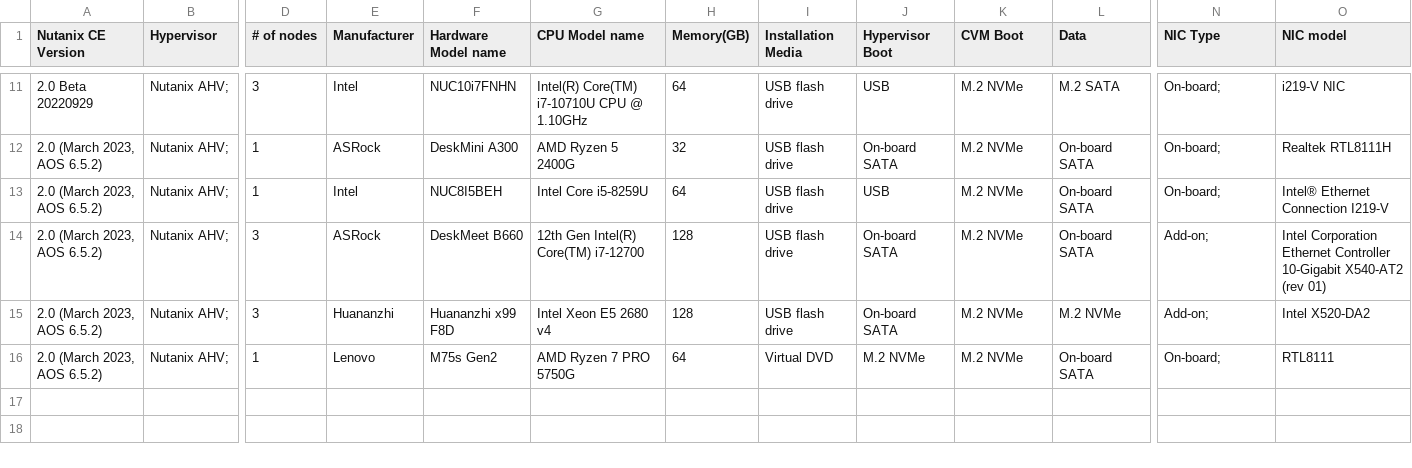
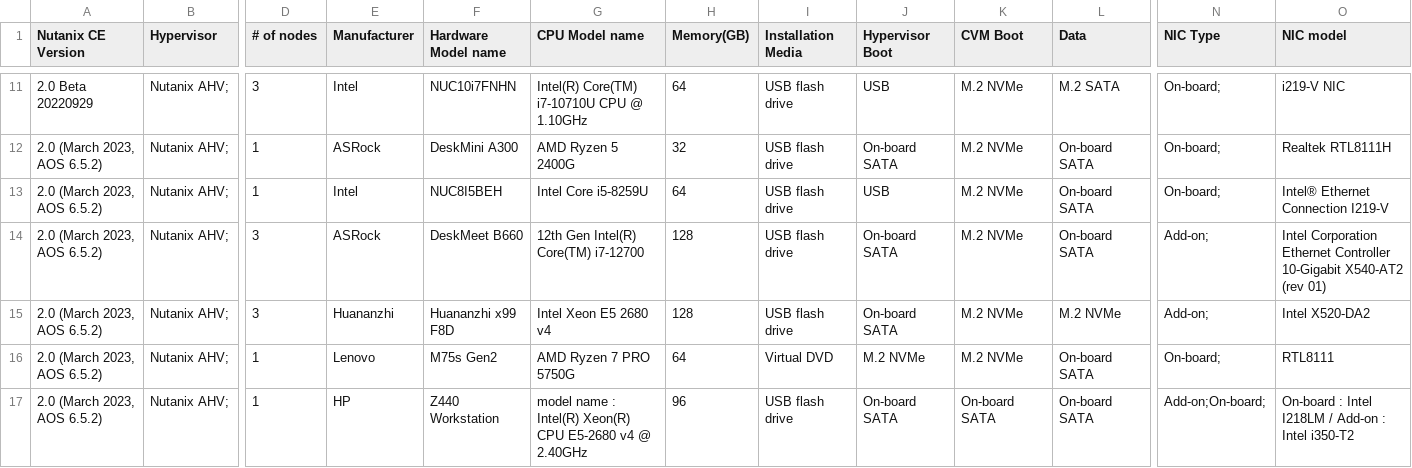
Before and after one commit to smzksts/NutanixCE-Community-HCL, a CSV file: NutanixCE-Community-HCL.csv, drawn as a sheet; only a part is shown, gaps mark what is left out; rows hold the shown columns only; the diff names each change by its address in the sheet, - before the commit and + after, or states it on an @@ line.

Commit message:
Add line 17

```diff
--- a/NutanixCE-Community-HCL.csv
+++ b/NutanixCE-Community-HCL.csv
+row 17: 2.0 (March 2023, AOS 6.5.2) | Nutanix AHV; | 1 | HP | Z440 Workstation | model name : Intel(R) Xeon(R) CPU E5-2680 v4 @ 2.40GHz | 96 | USB flash drive | On-board SATA | On-board SATA | On-board SATA | Add-on;On-board; | On-board : Intel I218LM / Add-on : Intel i350-T2
```
